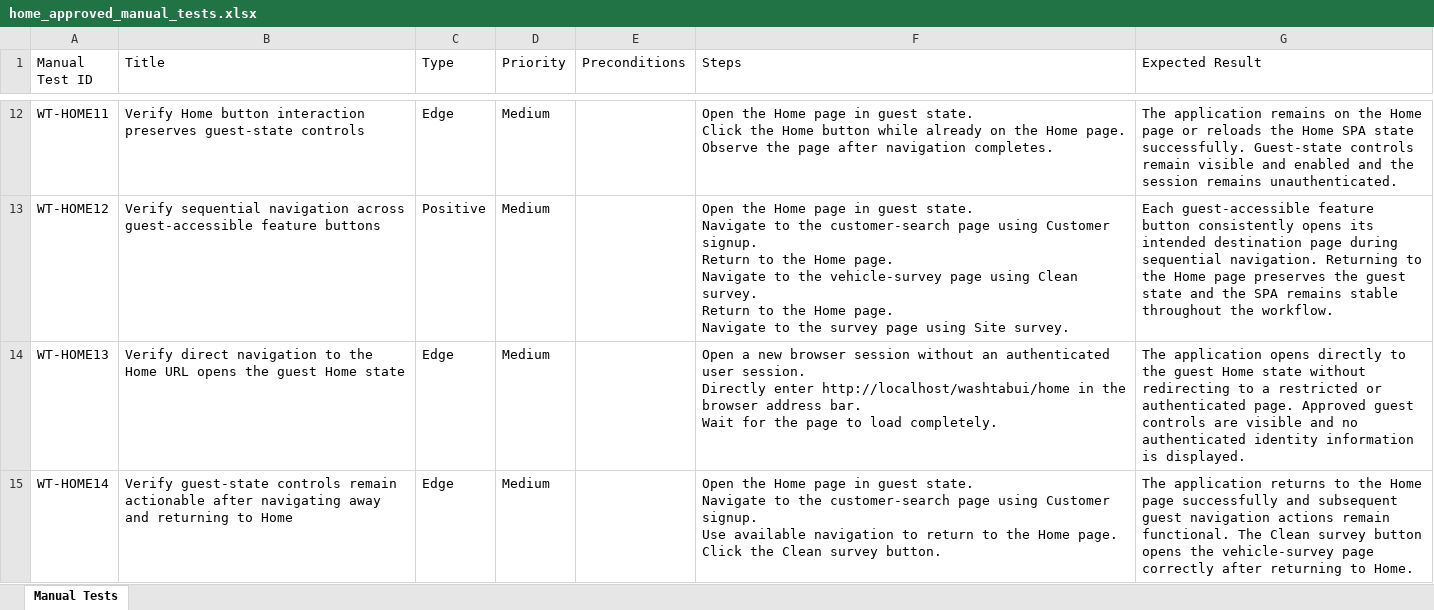
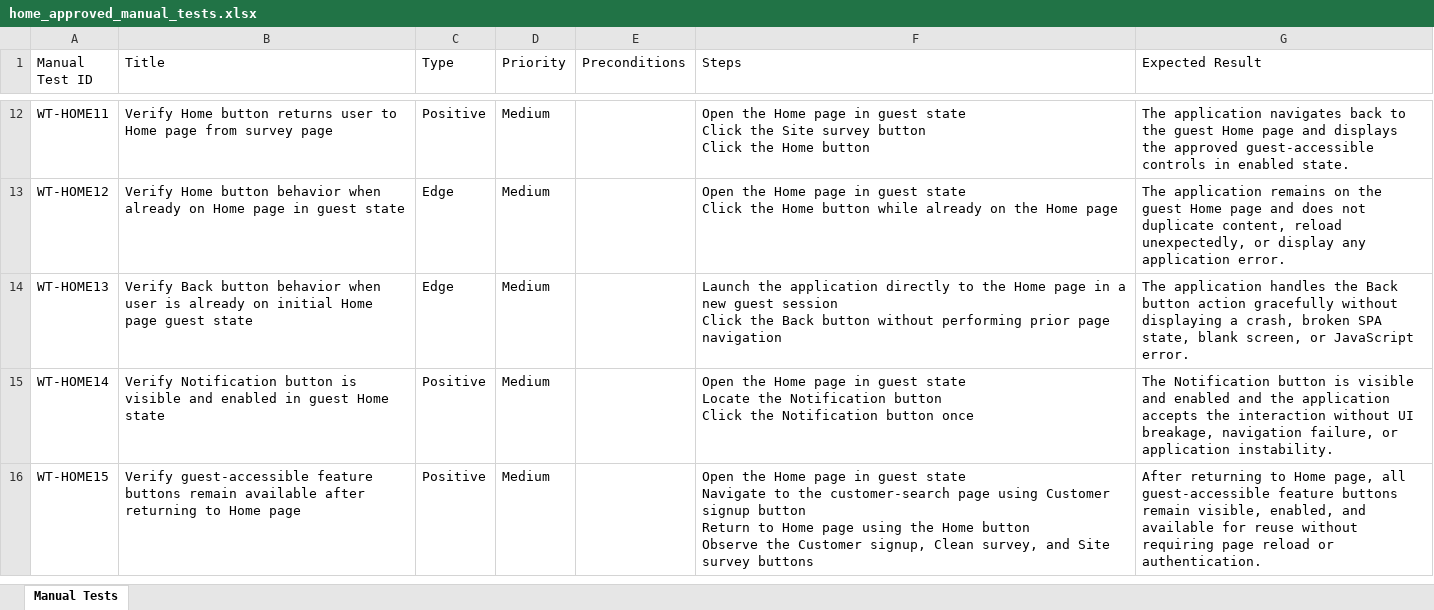
Before and after one commit to nitinkanojia02/AI_Automation, an Excel workbook: manual_tests/home/home_approved_manual_tests.xlsx, sheet Manual Tests, drawn as a sheet; only a part is shown, gaps mark what is left out; values as stored, in another font and other column widths than the file's, no borders; ↵ is a line break in a cell; the diff covers the shown part only; the diff names each change by its address in the sheet, - before the commit and + after, or states it on an @@ line.

Commit message:
Multi Page Workflow Commit Part8

```diff
--- a/manual_tests/home/home_approved_manual_tests.xlsx (sheet Manual Tests)
+++ b/manual_tests/home/home_approved_manual_tests.xlsx (sheet Manual Tests)
-B12 (Title): …Home button interaction preserves guest-state controls
+B12 (Title): …Home button returns user to Home page from survey page
-C12 (Type): Edge
+C12 (Type): Positive
-F12 (Steps): …in guest state. ↵ Click the Home button while already on the Home page. ↵ Observe the page after navigation completes.
+F12 (Steps): …in guest state ↵ Click the Site survey button ↵ Click the Home button
-G12 (Expected Result): The application remains on the Home page or reloads the Home SPA state successfully. Guest-state controls remain visible and enabled and the session remains unauthenticated.
+G12 (Expected Result): The application navigates back to the guest Home page and displays the approved guest-accessible controls in enabled state.
-B13 (Title): Verify sequential navigation across guest-accessible feature buttons
+B13 (Title): Verify Home button behavior when already on Home page in guest state
-C13 (Type): Positive
+C13 (Type): Edge
-F13 (Steps): …in guest state. ↵ Navigate to the customer-search page using Customer signup. ↵ Return to the Home page. ↵ Navigate to the vehicle-survey page using Clean survey. ↵ Return to the Home page. ↵ Navigate to the survey page using Site survey.
+F13 (Steps): …in guest state ↵ Click the Home button while already on the Home page
-G13 (Expected Result): Each guest-accessible feature button consistently opens its intended destination page during sequential navigation. Returning to the Home page preserves the guest state and the SPA remains stable throughout the workflow.
+G13 (Expected Result): The application remains on the guest Home page and does not duplicate content, reload unexpectedly, or display any application error.
-B14 (Title): Verify direct navigation to the Home URL opens the guest Home state
+B14 (Title): Verify Back button behavior when user is already on initial Home page guest state
-F14 (Steps): Open a new browser session without an authenticated user session. ↵ Directly enter http://localhost/washtabui/home in the browser address bar. ↵ Wait for the page to load completely.
+F14 (Steps): Launch the application directly to the Home page in a new guest session ↵ Click the Back button without performing prior page navigation
-G14 (Expected Result): The application opens directly to the guest Home state without redirecting to a restricted or authenticated page. Approved guest controls are visible and no authenticated identity information is displayed.
+G14 (Expected Result): The application handles the Back button action gracefully without displaying a crash, broken SPA state, blank screen, or JavaScript error.
-B15 (Title): Verify guest-state controls remain actionable after navigating away and returning to Home
+B15 (Title): Verify Notification button is visible and enabled in guest Home state
-C15 (Type): Edge
+C15 (Type): Positive
-F15 (Steps): …in guest state. ↵ Navigate to the customer-search page using Customer signup. ↵ Use available navigation to return to the Home page. ↵ Click the Clean survey button.
+F15 (Steps): …in guest state ↵ Locate the Notification button ↵ Click the Notification button once
-G15 (Expected Result): The application returns to the Home page successfully and subsequent guest navigation actions remain functional. The Clean survey button opens the vehicle-survey page correctly after returning to Home.
+G15 (Expected Result): The Notification button is visible and enabled and the application accepts the interaction without UI breakage, navigation failure, or application instability.
+row 16: WT-HOME15 | Verify guest-accessible feature buttons remain available after returning to Home page | Positive | Medium |  | Open the Home page in guest state ↵ Navigate to the customer-search page using Customer signup button ↵ Return to Home page using the Home button ↵ Observe the Customer signup, Clean survey, and Site survey buttons | After returning to Home page, all guest-accessible feature buttons remain visible, enabled, and available for reuse without requiring page reload or authentication.
```
Also changed, not shown: 31 edited cells elsewhere in this sheet, 19 other files.
